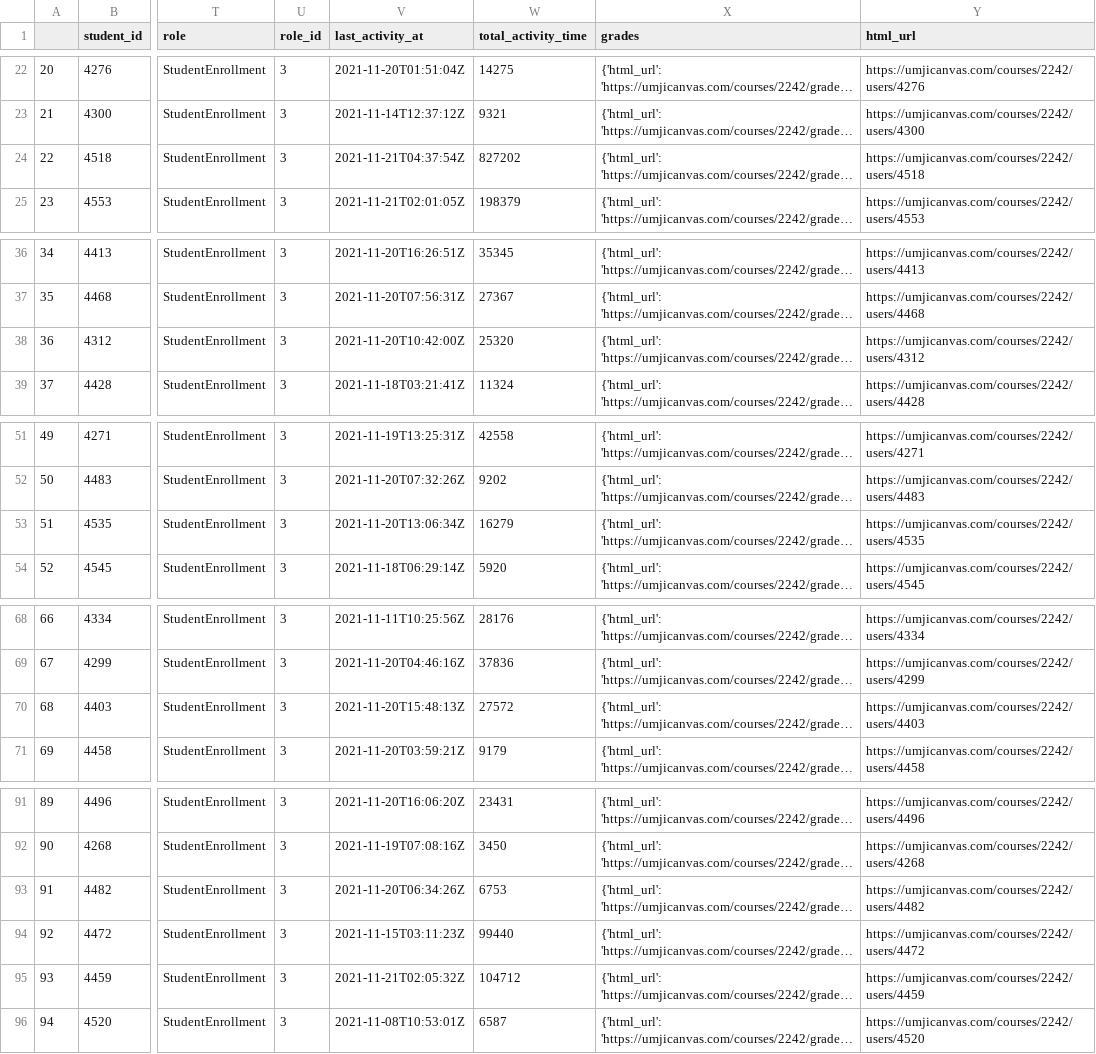
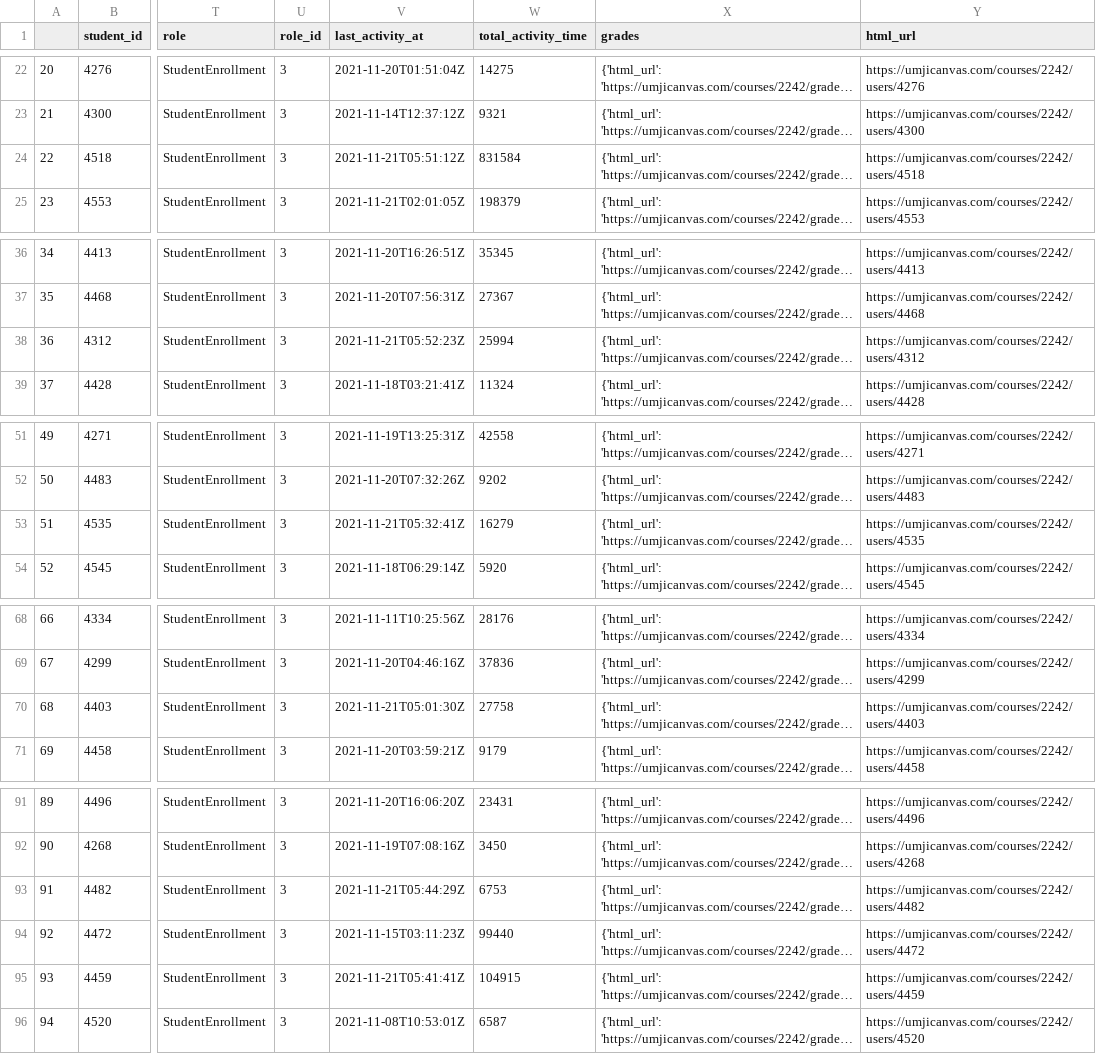
Before and after one commit to shangyuliuchang/mail, a CSV file: canvas/con/data/2021-11-21/VE281.csv, drawn as a sheet; only a part is shown, gaps mark what is left out; long unchanged cells end in …; the diff covers the shown part only; the diff names each change by its address in the sheet, - before the commit and + after, or states it on an @@ line.

```diff
--- a/canvas/con/data/2021-11-21/VE281.csv
+++ b/canvas/con/data/2021-11-21/VE281.csv
-V24 (last_activity_at): 2021-11-21T04:37:54Z
+V24 (last_activity_at): 2021-11-21T05:51:12Z
-W24 (total_activity_time): 827202
+W24 (total_activity_time): 831584
-V38 (last_activity_at): 2021-11-20T10:42:00Z
+V38 (last_activity_at): 2021-11-21T05:52:23Z
-W38 (total_activity_time): 25320
+W38 (total_activity_time): 25994
-V53 (last_activity_at): 2021-11-20T13:06:34Z
+V53 (last_activity_at): 2021-11-21T05:32:41Z
-V70 (last_activity_at): 2021-11-20T15:48:13Z
+V70 (last_activity_at): 2021-11-21T05:01:30Z
-W70 (total_activity_time): 27572
+W70 (total_activity_time): 27758
-V93 (last_activity_at): 2021-11-20T06:34:26Z
+V93 (last_activity_at): 2021-11-21T05:44:29Z
-V95 (last_activity_at): 2021-11-21T02:05:32Z
+V95 (last_activity_at): 2021-11-21T05:41:41Z
-W95 (total_activity_time): 104712
+W95 (total_activity_time): 104915
```
Also changed, not shown: 1 edited cell elsewhere in this file, canvas/con/data/2021-11-21/VE320.csv, canvas/con/data/2021-11-21/VE370.csv, 6 other files.
